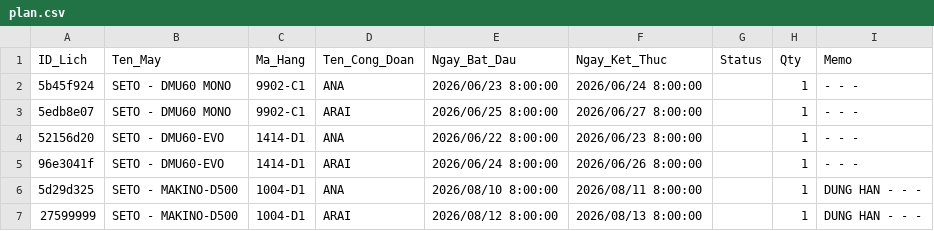
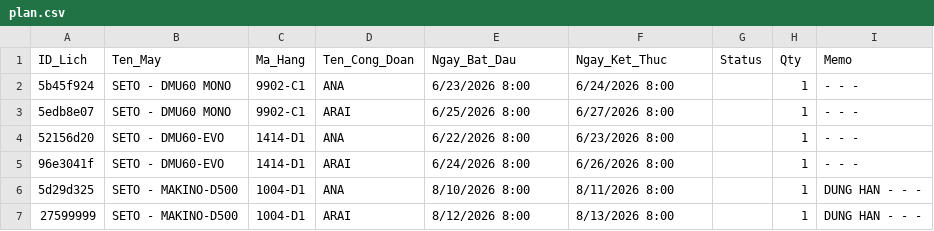
Before and after one commit to TrNguyen20/mes-main_07.18, a CSV file: data/plan.csv, drawn as a sheet; the diff names each change by its address in the sheet, - before the commit and + after, or states it on an @@ line.

```diff
--- a/data/plan.csv
+++ b/data/plan.csv
-E2 (Ngay_Bat_Dau): 2026/06/23 8:00:00
+E2 (Ngay_Bat_Dau): 6/23/2026 8:00
-F2 (Ngay_Ket_Thuc): 2026/06/24 8:00:00
+F2 (Ngay_Ket_Thuc): 6/24/2026 8:00
-E3 (Ngay_Bat_Dau): 2026/06/25 8:00:00
+E3 (Ngay_Bat_Dau): 6/25/2026 8:00
-F3 (Ngay_Ket_Thuc): 2026/06/27 8:00:00
+F3 (Ngay_Ket_Thuc): 6/27/2026 8:00
-E4 (Ngay_Bat_Dau): 2026/06/22 8:00:00
+E4 (Ngay_Bat_Dau): 6/22/2026 8:00
-F4 (Ngay_Ket_Thuc): 2026/06/23 8:00:00
+F4 (Ngay_Ket_Thuc): 6/23/2026 8:00
-E5 (Ngay_Bat_Dau): 2026/06/24 8:00:00
+E5 (Ngay_Bat_Dau): 6/24/2026 8:00
-F5 (Ngay_Ket_Thuc): 2026/06/26 8:00:00
+F5 (Ngay_Ket_Thuc): 6/26/2026 8:00
-E6 (Ngay_Bat_Dau): 2026/08/10 8:00:00
+E6 (Ngay_Bat_Dau): 8/10/2026 8:00
-F6 (Ngay_Ket_Thuc): 2026/08/11 8:00:00
+F6 (Ngay_Ket_Thuc): 8/11/2026 8:00
-E7 (Ngay_Bat_Dau): 2026/08/12 8:00:00
+E7 (Ngay_Bat_Dau): 8/12/2026 8:00
-F7 (Ngay_Ket_Thuc): 2026/08/13 8:00:00
+F7 (Ngay_Ket_Thuc): 8/13/2026 8:00
```
Also changed, not shown: data/actual.csv, data/master.csv.
